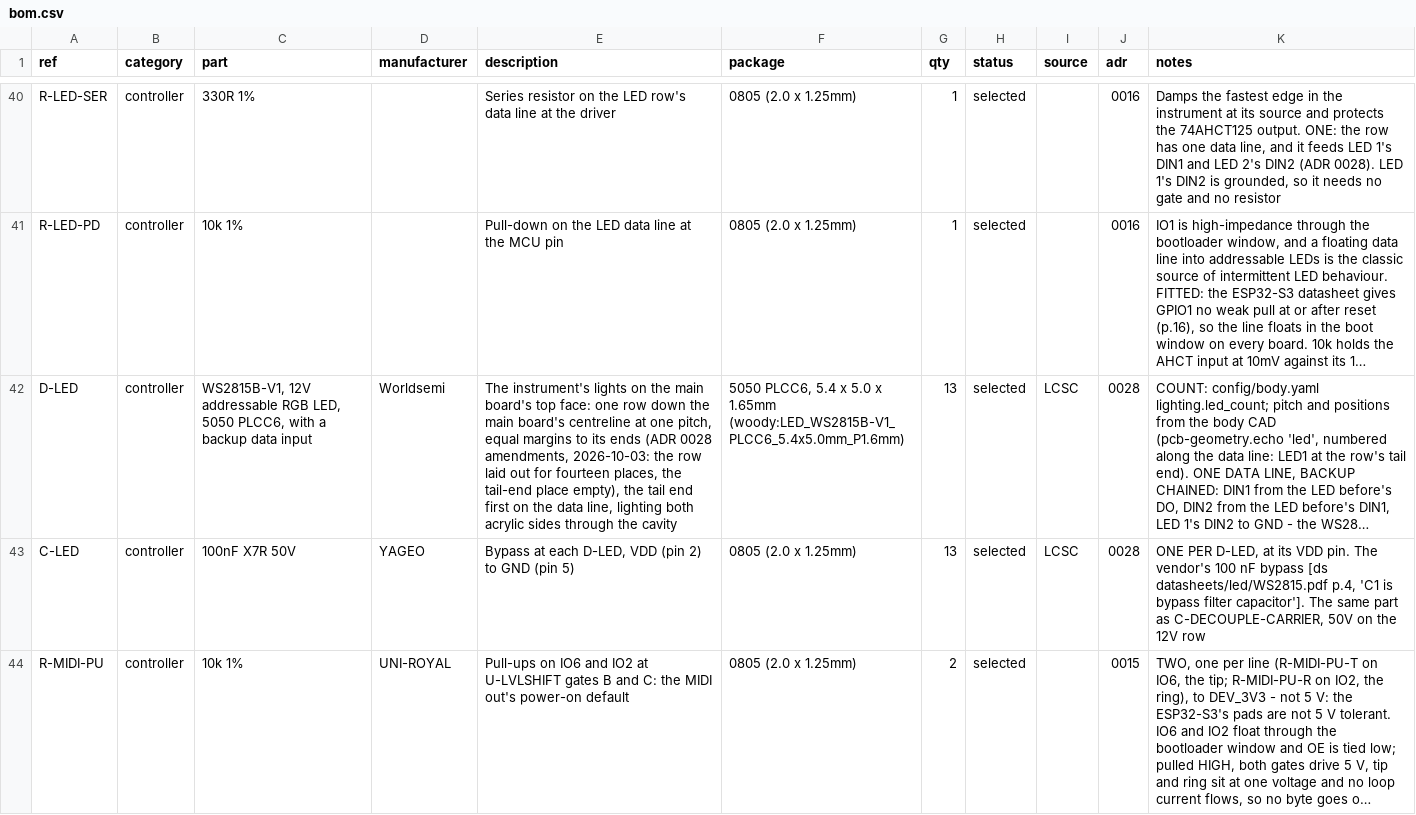
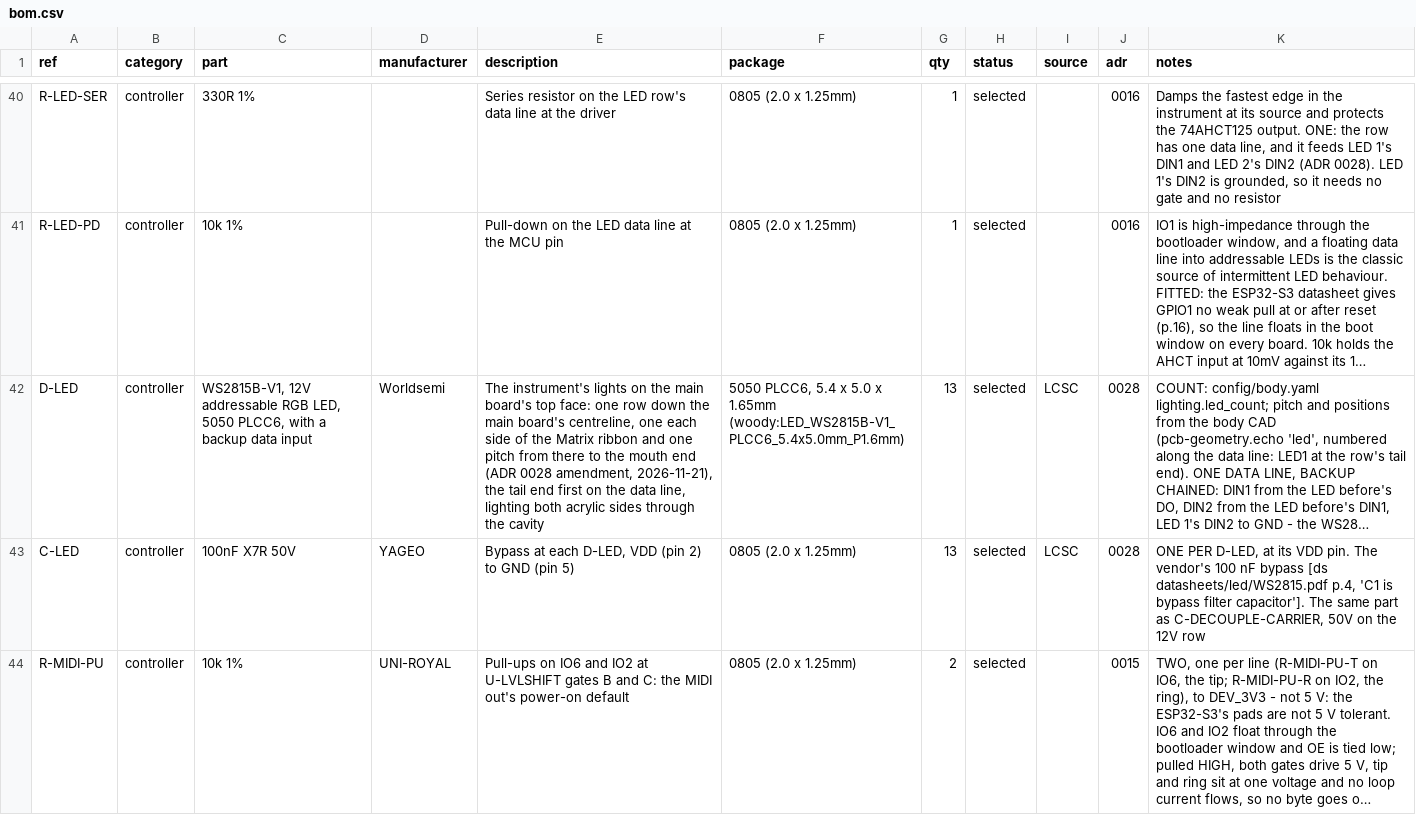
Before and after one commit to jeffmhopkins/Woody, a CSV file: hardware/bom.csv, drawn as a sheet; only a part is shown, gaps mark what is left out; long unchanged cells end in …; the diff names each change by its address in the sheet, - before the commit and + after, or states it on an @@ line.

```diff
--- a/hardware/bom.csv
+++ b/hardware/bom.csv
-E42 (description): …main board's centreline at one pitch, equal margins to its ends (ADR 0028 amendments, 2026-10-03: the row laid out for fourteen places, the tail-end place empty), the tail…
+E42 (description): …main board's centreline, one each side of the Matrix ribbon and one pitch from there to the mouth end (ADR 0028 amendment, 2026-11-21), the tail…
```
Also changed, not shown: hardware/SHEETS.csv, hardware/boards/main-board/fab/main-board-cpl-jlc.csv, 44 other files.
